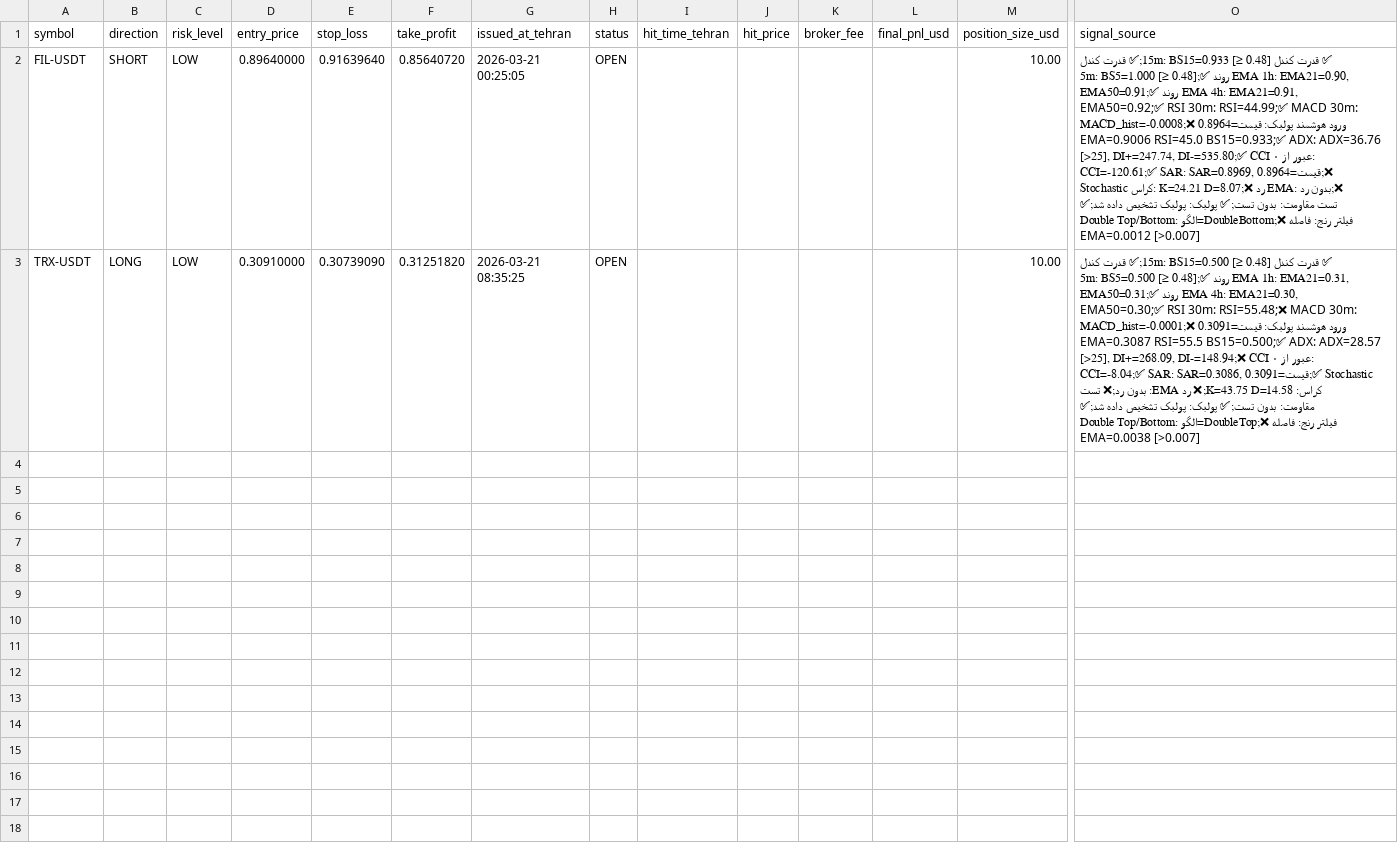
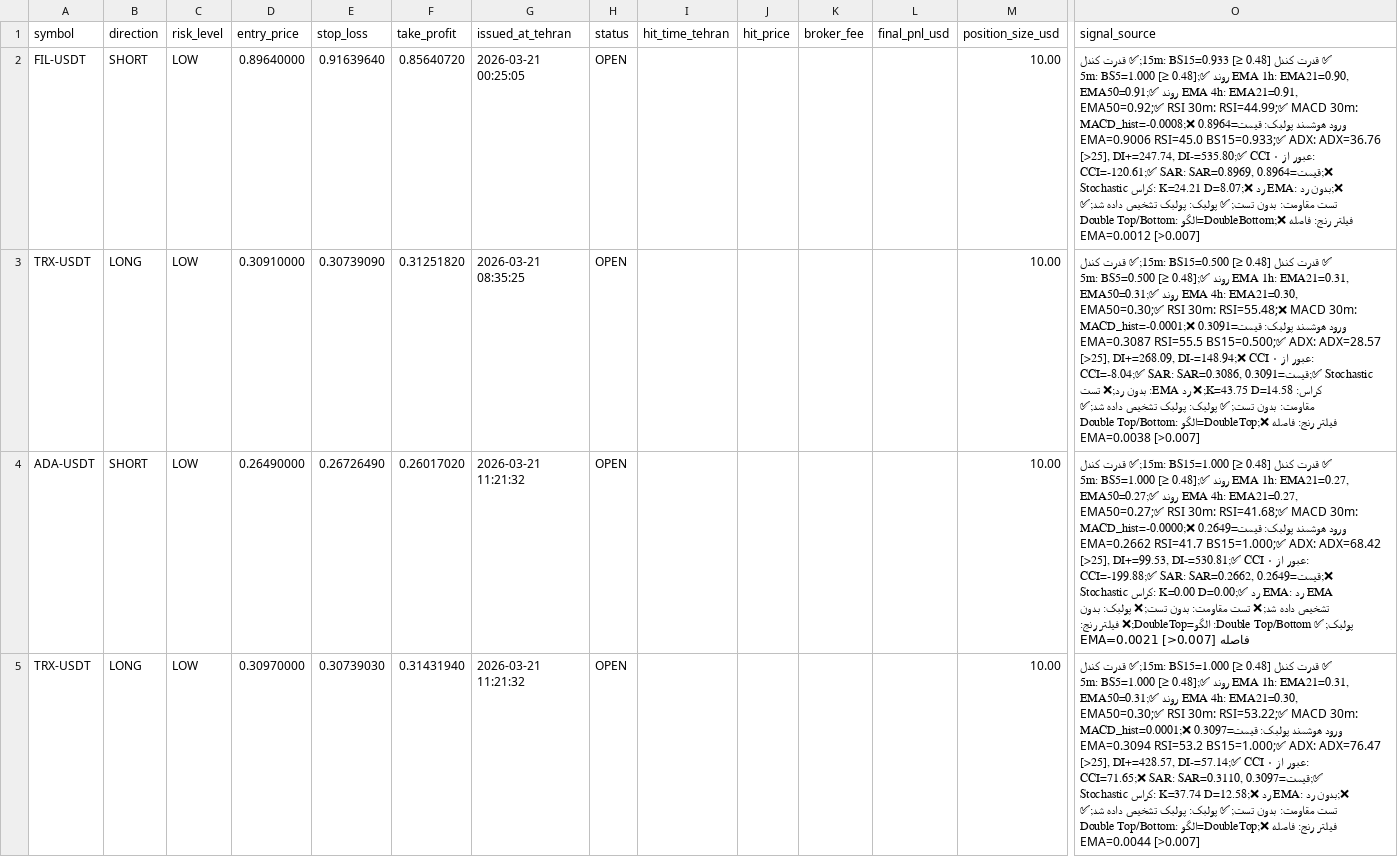
Before and after one commit to relaxboy65/KhosroSignalAnalyzerBot, a CSV file: signals/2026-03-21.csv, drawn as a sheet; only a part is shown, gaps mark what is left out; rows hold the shown columns only; the diff names each change by its address in the sheet, - before the commit and + after, or states it on an @@ line.

```diff
--- a/signals/2026-03-21.csv
+++ b/signals/2026-03-21.csv
+row 4: ADA-USDT | SHORT | LOW | 0.26490000 | 0.26726490 | 0.26017020 | 2026-03-21 11:21:32 | OPEN |  |  |  |  | 10.00 | ✅ قدرت کندل 15m: BS15=1.000 [≥ 0.48];✅ قدرت کندل 5m: BS5=1.000 [≥ 0.48];✅ روند EMA 1h: EMA21=0.27, EMA50=0.27;✅ روند EMA 4h: EMA21=0.27, EMA50=0.27;✅ RSI 30m: RSI=41.68;✅ MACD 30m: MACD_hist=-0.0000;❌ ورود هوشمند پولبک: قیمت=0.2649 EMA=0.2662 RSI=41.7 BS15=1.000;✅ ADX: ADX=68.42 [>25], DI+=99.53, DI-=530.81;✅ CCI عبور از ۰: CCI=-199.88;✅ SAR: SAR=0.2662, قیمت=0.2649;❌ Stochastic کراس: K=0.00 D=0.00;✅ رد EMA: رد EMA تشخیص داده شد;❌ تست مقاومت: بدون تست;❌ پولبک: بدون پولبک;✅ Double Top/Bottom: الگو=DoubleTop;❌ فیلتر رنج: فاصله EMA=0.0021 [>0.007]
+row 5: TRX-USDT | LONG | LOW | 0.30970000 | 0.30739030 | 0.31431940 | 2026-03-21 11:21:32 | OPEN |  |  |  |  | 10.00 | ✅ قدرت کندل 15m: BS15=1.000 [≥ 0.48];✅ قدرت کندل 5m: BS5=1.000 [≥ 0.48];✅ روند EMA 1h: EMA21=0.31, EMA50=0.31;✅ روند EMA 4h: EMA21=0.30, EMA50=0.30;✅ RSI 30m: RSI=53.22;✅ MACD 30m: MACD_hist=0.0001;❌ ورود هوشمند پولبک: قیمت=0.3097 EMA=0.3094 RSI=53.2 BS15=1.000;✅ ADX: ADX=76.47 [>25], DI+=428.57, DI-=57.14;✅ CCI عبور از ۰: CCI=71.65;❌ SAR: SAR=0.3110, قیمت=0.3097;✅ Stochastic کراس: K=37.74 D=12.58;❌ رد EMA: بدون رد;❌ تست مقاومت: بدون تست;✅ پولبک: پولبک تشخیص داده شد;✅ Double Top/Bottom: الگو=DoubleTop;❌ فیلتر رنج: فاصله EMA=0.0044 [>0.007]
```
